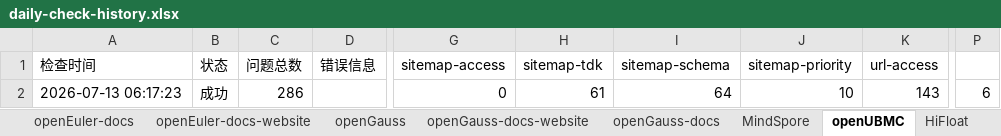
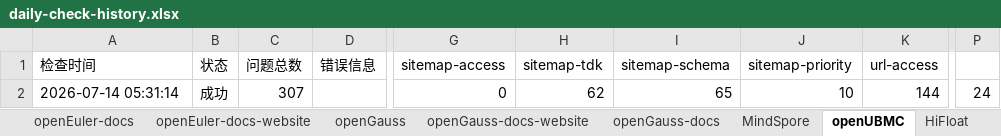
Before and after one commit to zjwmiao/daily-check, an Excel workbook: daily-check-history.xlsx, sheet openUBMC, drawn as a sheet; only a part is shown, gaps mark what is left out; values as stored, in another font and other column widths than the file's, no borders; the diff names each change by its address in the sheet, - before the commit and + after, or states it on an @@ line.

```diff
--- a/daily-check-history.xlsx (sheet openUBMC)
+++ b/daily-check-history.xlsx (sheet openUBMC)
-A2 (检查时间): 2026-07-13 06:17:23
+A2 (检查时间): 2026-07-14 05:31:14
-C2 (问题总数): 286
+C2 (问题总数): 307
-H2 (sitemap-tdk): 61
+H2 (sitemap-tdk): 62
-I2 (sitemap-schema): 64
+I2 (sitemap-schema): 65
-K2 (url-access): 143
+K2 (url-access): 144
-P2: 6
+P2: 24
```
Also changed, not shown: sheet openGauss, sheet HiFloat, sheet openEuler, sheet MindSpore, sheet openEuler-docs, sheet openGauss-docs, 2 more sheets.
